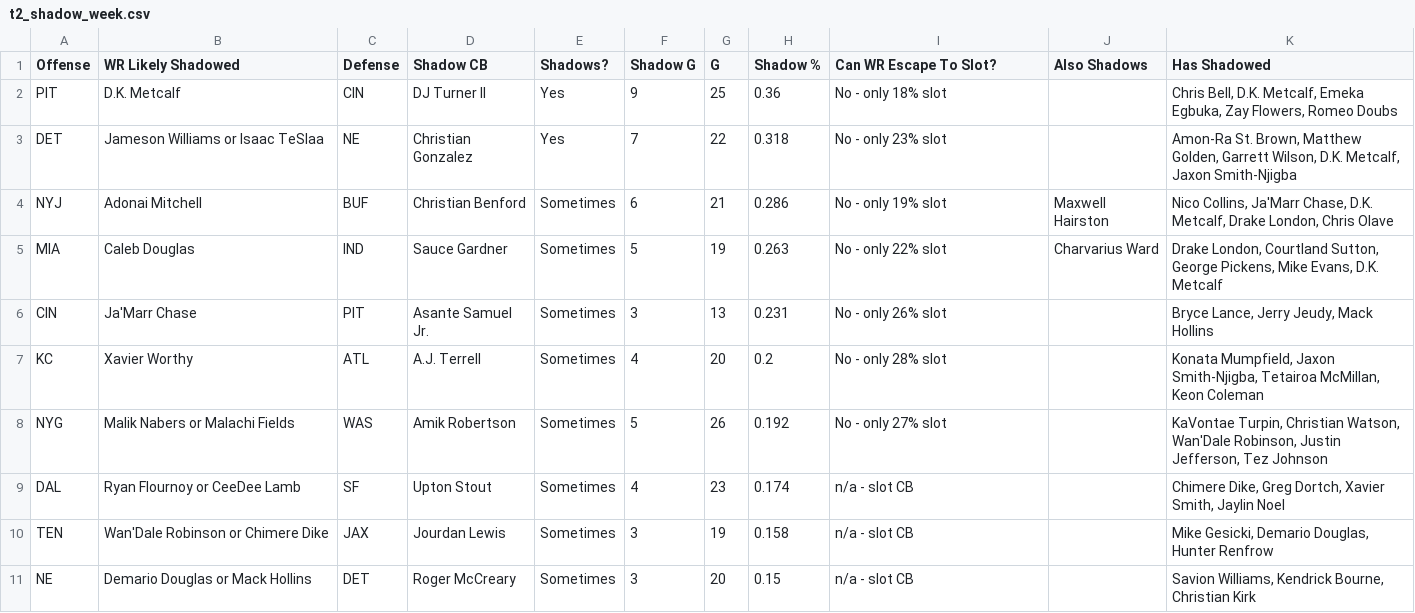
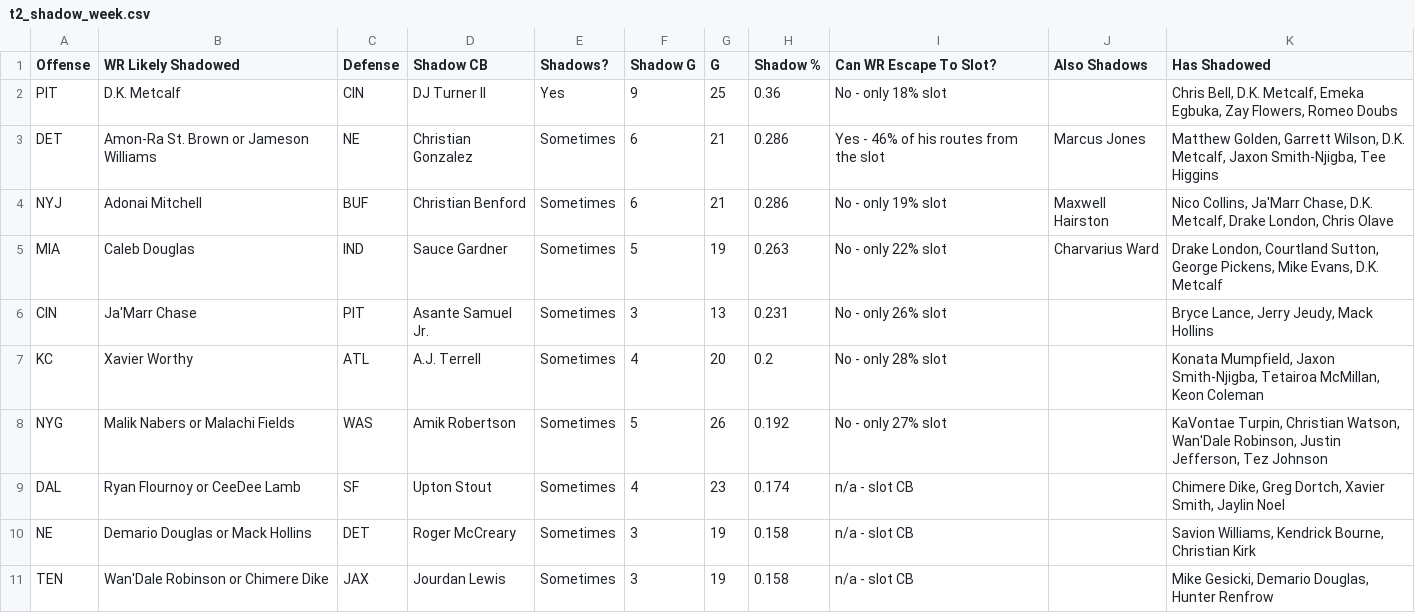
Before and after one commit to dhanani1/dwain-coverage-data, a CSV file: t2_shadow_week.csv, drawn as a sheet.

```diff
--- a/t2_shadow_week.csv
+++ b/t2_shadow_week.csv
@@ -2,3 +2,3 @@ Offense,WR Likely Shadowed,Defense,Shadow CB,Shadows?,Shadow G,G,Shadow %,Can WR
 PIT,D.K. Metcalf,CIN,DJ Turner II,Yes,9,25,0.36,No - only 18% slot,,"Chris Bell, D.K. Metcalf, Emeka Egbuka, Zay Flowers, Romeo Doubs"
-DET,Jameson Williams or Isaac TeSlaa,NE,Christian Gonzalez,Yes,7,22,0.318,No - only 23% slot,,"Amon-Ra St. Brown, Matthew Golden, Garrett Wilson, D.K. Metcalf, Jaxon Smith-Njigba"
+DET,Amon-Ra St. Brown or Jameson Williams,NE,Christian Gonzalez,Sometimes,6,21,0.286,Yes - 46% of his routes from the slot,Marcus Jones,"Matthew Golden, Garrett Wilson, D.K. Metcalf, Jaxon Smith-Njigba, Tee Higgins"
 NYJ,Adonai Mitchell,BUF,Christian Benford,Sometimes,6,21,0.286,No - only 19% slot,Maxwell Hairston,"Nico Collins, Ja'Marr Chase, D.K. Metcalf, Drake London, Chris Olave"
@@ -9,3 +9,3 @@ NYG,Malik Nabers or Malachi Fields,WAS,Amik Robertson,Sometimes,5,26,0.192,No -
 DAL,Ryan Flournoy or CeeDee Lamb,SF,Upton Stout,Sometimes,4,23,0.174,n/a - slot CB,,"Chimere Dike, Greg Dortch, Xavier Smith, Jaylin Noel"
+NE,Demario Douglas or Mack Hollins,DET,Roger McCreary,Sometimes,3,19,0.158,n/a - slot CB,,"Savion Williams, Kendrick Bourne, Christian Kirk"
 TEN,Wan'Dale Robinson or Chimere Dike,JAX,Jourdan Lewis,Sometimes,3,19,0.158,n/a - slot CB,,"Mike Gesicki, Demario Douglas, Hunter Renfrow"
-NE,Demario Douglas or Mack Hollins,DET,Roger McCreary,Sometimes,3,20,0.15,n/a - slot CB,,"Savion Williams, Kendrick Bourne, Christian Kirk"
```
Also changed, not shown: def_absences_wk10.csv, t2_fp.csv, 8 other files.
